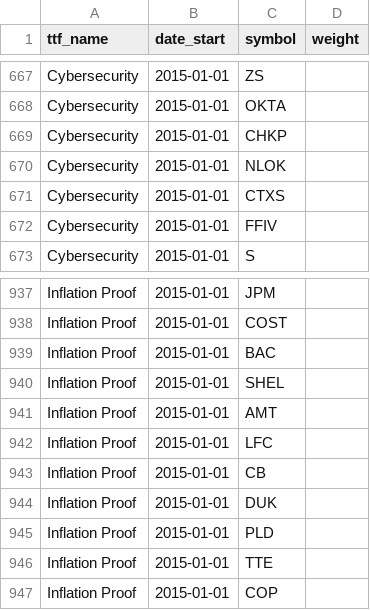
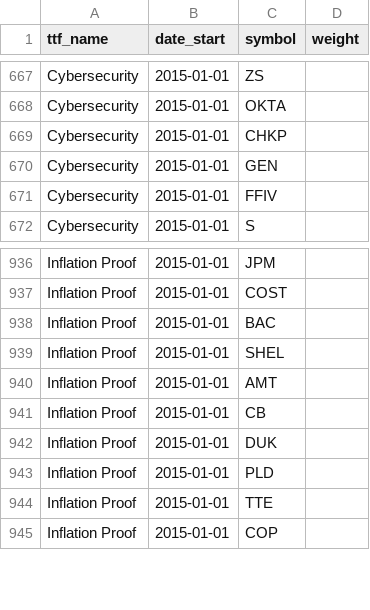
Before and after one commit to gainy-app/gainy, a CSV file: src/meltano/meltano/data/ticker_collections.csv, drawn as a sheet; only a part is shown, gaps mark what is left out.

Commit message:
Fix TTF weights and datachecks (#675)

```diff
--- a/src/meltano/meltano/data/ticker_collections.csv
+++ b/src/meltano/meltano/data/ticker_collections.csv
@@ -669,4 +669,3 @@ Cybersecurity,2015-01-01,OKTA,
 Cybersecurity,2015-01-01,CHKP,
-Cybersecurity,2015-01-01,NLOK,
-Cybersecurity,2015-01-01,CTXS,
+Cybersecurity,2015-01-01,GEN,
 Cybersecurity,2015-01-01,FFIV,
@@ -941,3 +940,2 @@ Inflation Proof,2015-01-01,SHEL,
 Inflation Proof,2015-01-01,AMT,
-Inflation Proof,2015-01-01,LFC,
 Inflation Proof,2015-01-01,CB,
```
Also changed, not shown: src/meltano/meltano/data/industry_tickers.csv, src/meltano/meltano/data/ticker_collections_weights/weights_20221001T070000.csv, 3 other files.
